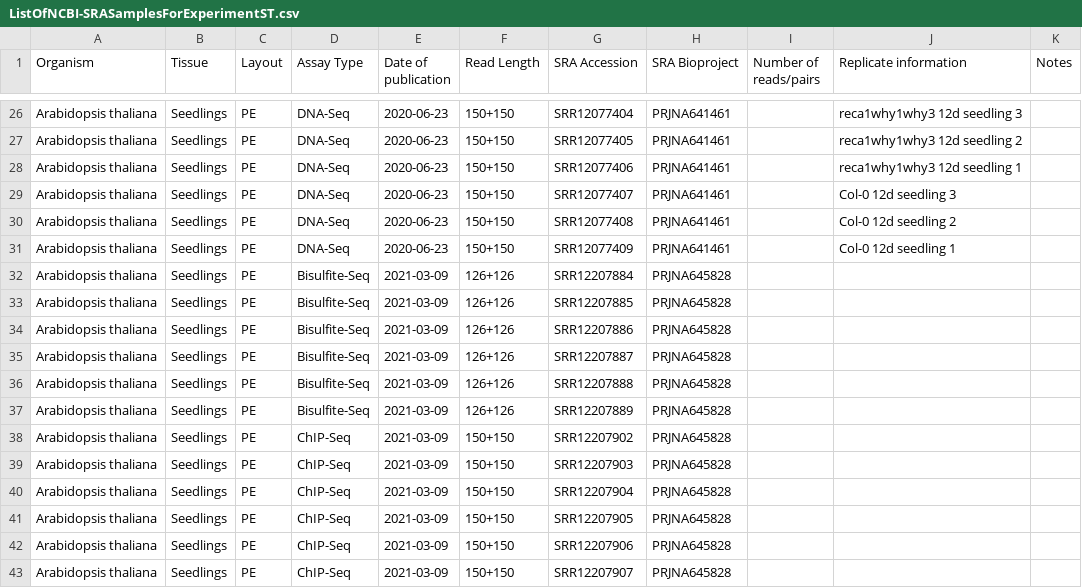
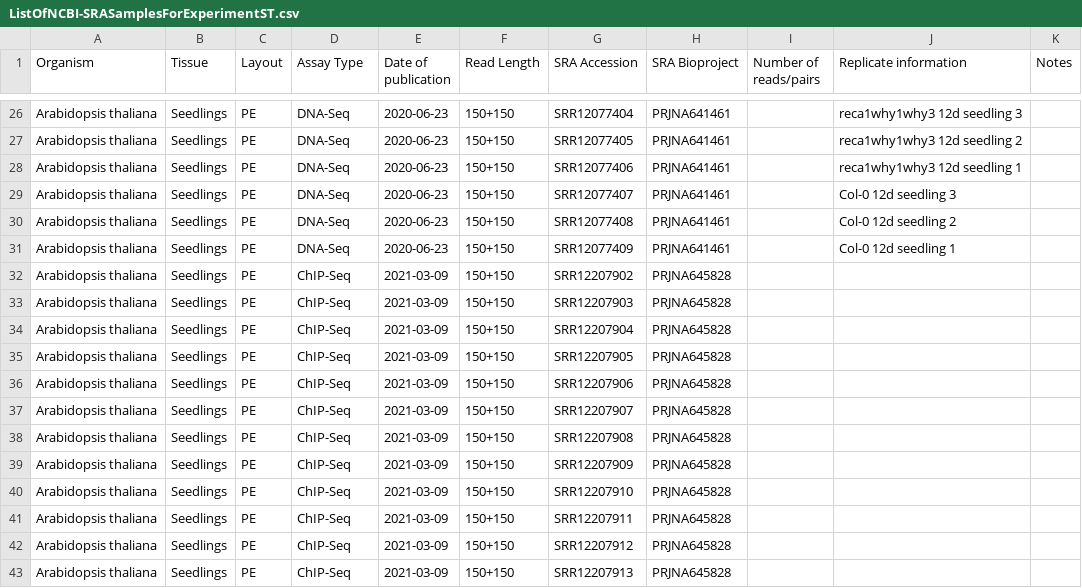
Before and after one commit to sagnikbanerjee15/Abridge_analysis_and_manuscript, a CSV file: ListOfNCBI-SRASamplesForExperimentST.csv, drawn as a sheet; only a part is shown, gaps mark what is left out; the shorter side is filled out with more unchanged rows; the diff names each change by its address in the sheet, - before the commit and + after, or states it on an @@ line.

```diff
--- a/ListOfNCBI-SRASamplesForExperimentST.csv
+++ b/ListOfNCBI-SRASamplesForExperimentST.csv
-row 32: Arabidopsis thaliana | Seedlings | PE | Bisulfite-Seq | 2021-03-09 | 126+126 | SRR12207884 | PRJNA645828
-row 33: Arabidopsis thaliana | Seedlings | PE | Bisulfite-Seq | 2021-03-09 | 126+126 | SRR12207885 | PRJNA645828
-row 34: Arabidopsis thaliana | Seedlings | PE | Bisulfite-Seq | 2021-03-09 | 126+126 | SRR12207886 | PRJNA645828
-row 35: Arabidopsis thaliana | Seedlings | PE | Bisulfite-Seq | 2021-03-09 | 126+126 | SRR12207887 | PRJNA645828
-row 36: Arabidopsis thaliana | Seedlings | PE | Bisulfite-Seq | 2021-03-09 | 126+126 | SRR12207888 | PRJNA645828
-row 37: Arabidopsis thaliana | Seedlings | PE | Bisulfite-Seq | 2021-03-09 | 126+126 | SRR12207889 | PRJNA645828
```
Also changed, not shown: 2 other files.
